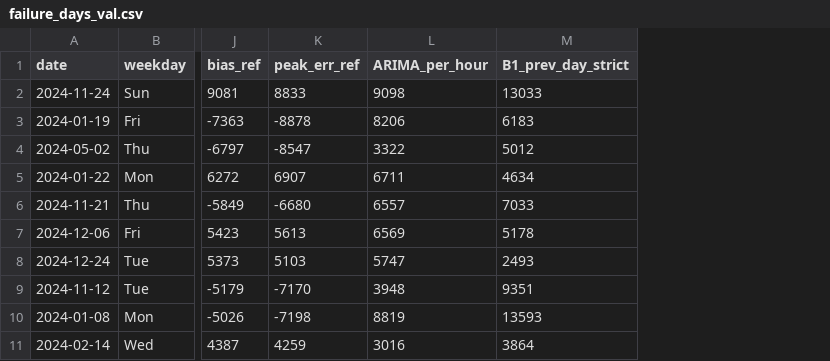
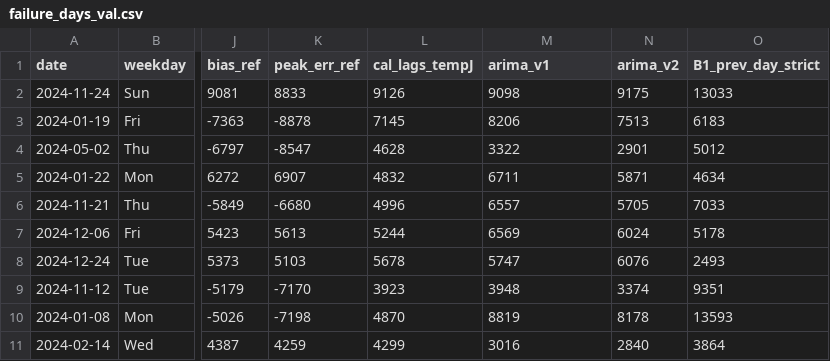
Before and after one commit to EoinBH/projet_M2_TDA, a CSV file: outputs/failure_days_val.csv, drawn as a sheet; only a part is shown, gaps mark what is left out; addresses are those after the commit; the diff names each change by its address in the sheet, - before the commit and + after, or states it on an @@ line.

```diff
--- a/outputs/failure_days_val.csv
+++ b/outputs/failure_days_val.csv
+column L (cal_lags_tempJ), rows 2-11: 9126 | 7145 | 4628 | 4832 | 4996 | 5244 | 5678 | 3923 | 4870 | 4299
+column N (arima_v2), rows 2-11: 9175 | 7513 | 2901 | 5871 | 5705 | 6024 | 6076 | 3374 | 8178 | 2840
-M1: ARIMA_per_hour
+M1: arima_v1
```
Also changed, not shown: outputs/ablation_scores_val.csv, outputs/errors_by_segment_val.csv, 46 other files.
